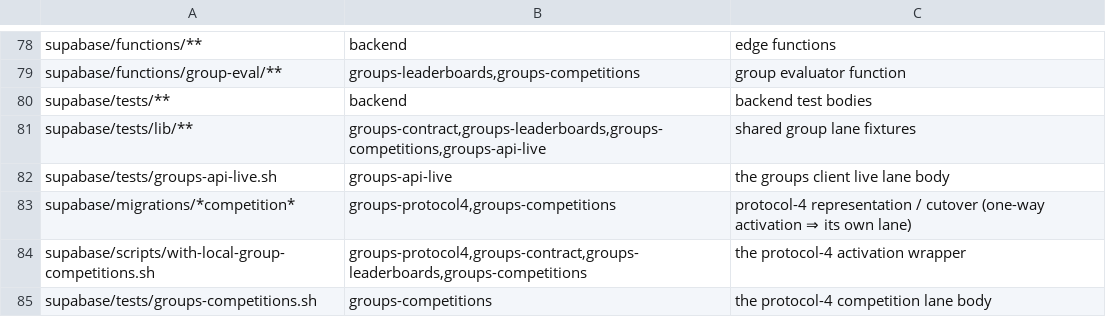
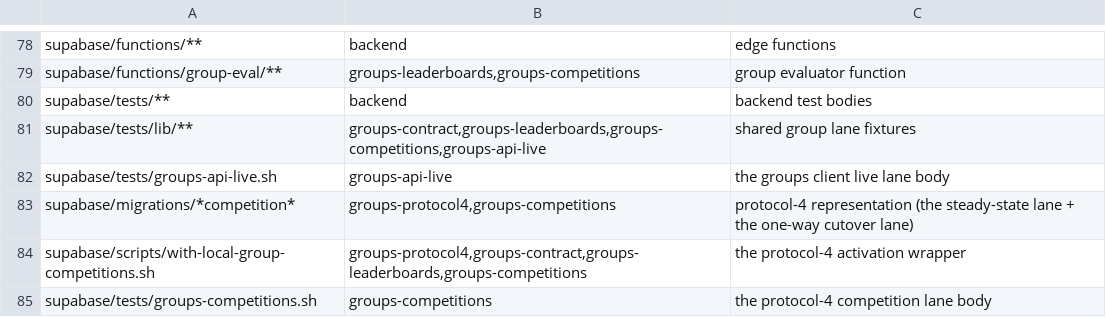
Before and after one commit to Brotherhood-of-Ghisa/BOGA3, a TSV file: scripts/triggers.tsv, drawn as a sheet; only a part is shown, gaps mark what is left out.

```diff
--- a/scripts/triggers.tsv
+++ b/scripts/triggers.tsv
@@ -82,3 +82,3 @@ supabase/tests/lib/**	groups-contract,groups-leaderboards,groups-competitions,gr
 supabase/tests/groups-api-live.sh	groups-api-live	the groups client live lane body
-supabase/migrations/*competition*	groups-protocol4,groups-competitions	protocol-4 representation / cutover (one-way activation ⇒ its own lane)
+supabase/migrations/*competition*	groups-protocol4,groups-competitions	protocol-4 representation (the steady-state lane + the one-way cutover lane)
 supabase/scripts/with-local-group-competitions.sh	groups-protocol4,groups-contract,groups-leaderboards,groups-competitions	the protocol-4 activation wrapper
```
Also changed, not shown: 2 other files.
